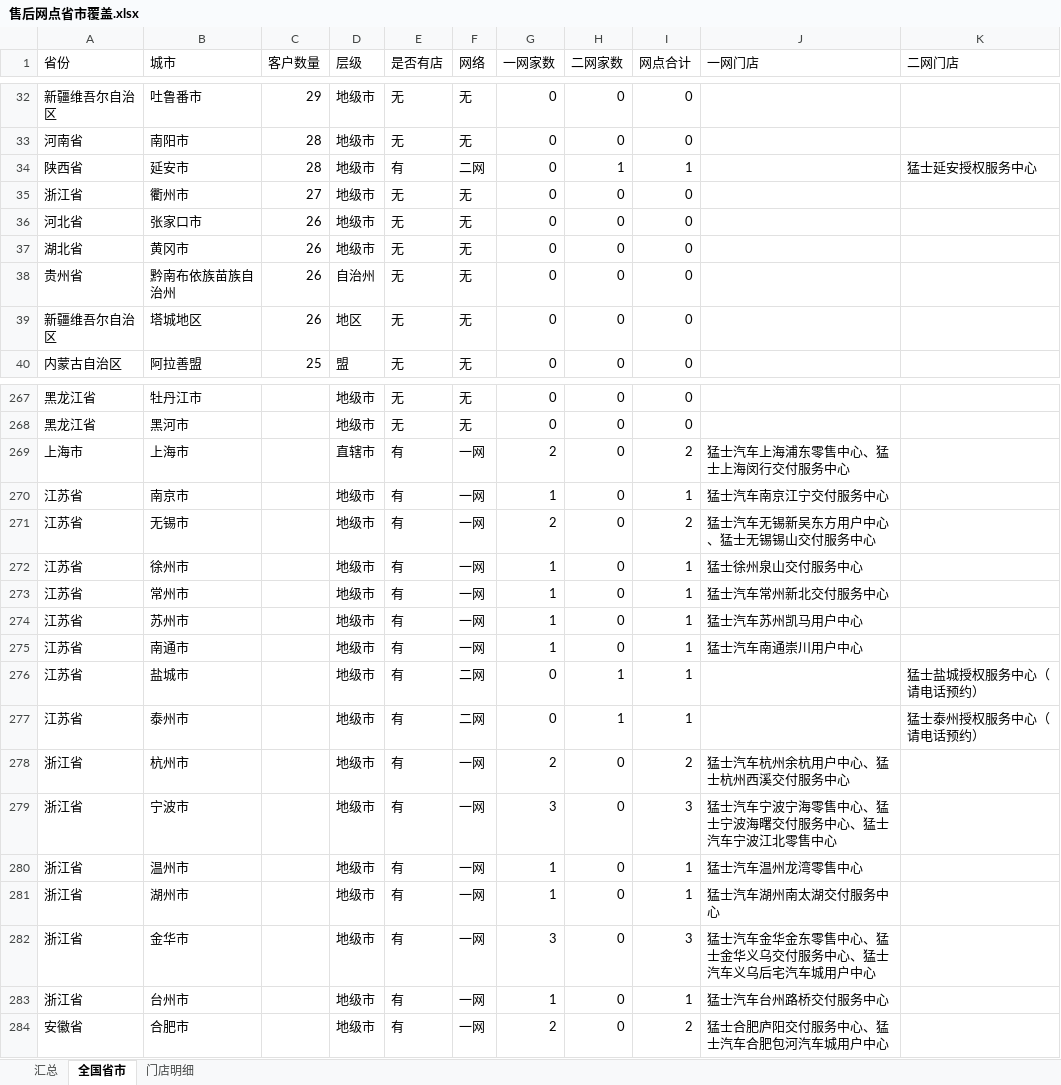
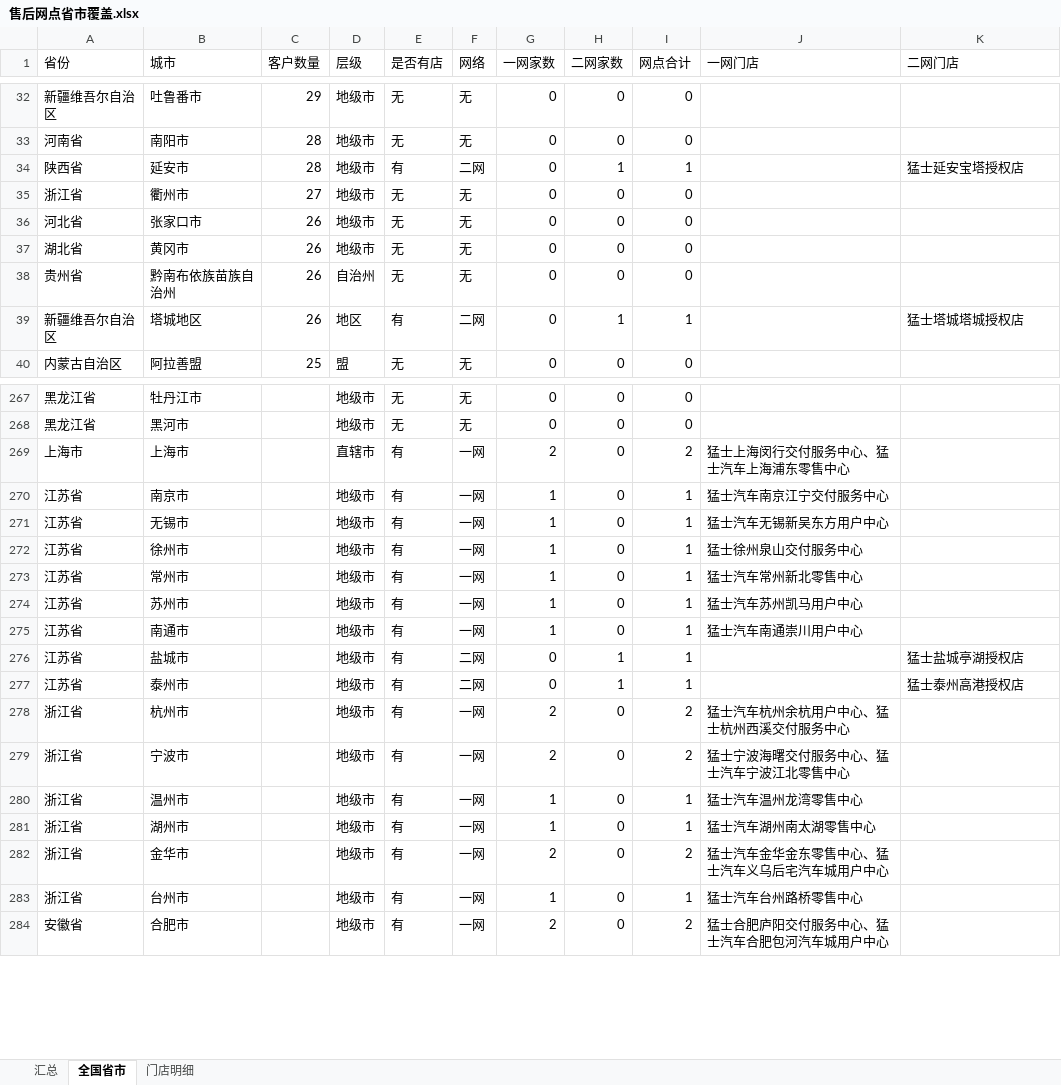
Before and after one commit to kaisonlau8/m-hero-store-map, an Excel workbook: data/source/售后网点省市覆盖.xlsx, sheet 全国省市, drawn as a sheet; only a part is shown, gaps mark what is left out; values as stored, in another font and other column widths than the file's, no cell formats; the diff covers the shown part only; the diff names each change by its address in the sheet, - before the commit and + after, or states it on an @@ line.

```diff
--- a/data/source/售后网点省市覆盖.xlsx (sheet 全国省市)
+++ b/data/source/售后网点省市覆盖.xlsx (sheet 全国省市)
-K34 (二网门店): 猛士延安授权服务中心
+K34 (二网门店): 猛士延安宝塔授权店
-E39 (是否有店): 无
+E39 (是否有店): 有
-F39 (网络): 无
+F39 (网络): 二网
-H39 (二网家数): 0
+H39 (二网家数): 1
-I39 (网点合计): 0
+I39 (网点合计): 1
-K39 (二网门店): (empty)
+K39 (二网门店): 猛士塔城塔城授权店
-J269 (一网门店): 猛士汽车上海浦东零售中心、猛士上海闵行交付服务中心
+J269 (一网门店): 猛士上海闵行交付服务中心、猛士汽车上海浦东零售中心
-G271 (一网家数): 2
+G271 (一网家数): 1
-I271 (网点合计): 2
+I271 (网点合计): 1
-J271 (一网门店): 猛士汽车无锡新吴东方用户中心、猛士无锡锡山交付服务中心
+J271 (一网门店): 猛士汽车无锡新吴东方用户中心
-J273 (一网门店): 猛士汽车常州新北交付服务中心
+J273 (一网门店): 猛士汽车常州新北零售中心
-K276 (二网门店): 猛士盐城授权服务中心（请电话预约）
+K276 (二网门店): 猛士盐城亭湖授权店
-K277 (二网门店): 猛士泰州授权服务中心（请电话预约）
+K277 (二网门店): 猛士泰州高港授权店
-G279 (一网家数): 3
+G279 (一网家数): 2
-I279 (网点合计): 3
+I279 (网点合计): 2
-J279 (一网门店): 猛士汽车宁波宁海零售中心、猛士宁波海曙交付服务中心、猛士汽车宁波江北零售中心
+J279 (一网门店): 猛士宁波海曙交付服务中心、猛士汽车宁波江北零售中心
-J281 (一网门店): 猛士汽车湖州南太湖交付服务中心
+J281 (一网门店): 猛士汽车湖州南太湖零售中心
-G282 (一网家数): 3
+G282 (一网家数): 2
-I282 (网点合计): 3
+I282 (网点合计): 2
-J282 (一网门店): 猛士汽车金华金东零售中心、猛士金华义乌交付服务中心、猛士汽车义乌后宅汽车城用户中心
+J282 (一网门店): 猛士汽车金华金东零售中心、猛士汽车义乌后宅汽车城用户中心
-J283 (一网门店): 猛士汽车台州路桥交付服务中心
+J283 (一网门店): 猛士汽车台州路桥零售中心
```
Also changed, not shown: 96 edited cells elsewhere in this sheet, sheet 门店明细, sheet 汇总, cell formats, 20 other files.
